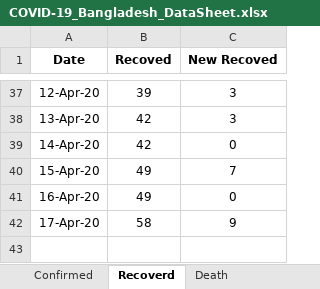
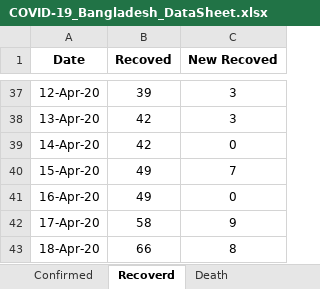
Before and after one commit to shubhomedia/COVID_19_Data_Analysis, an Excel workbook: DataSheet/COVID-19_Bangladesh_DataSheet.xlsx, sheet Recoverd, drawn as a sheet; only a part is shown, gaps mark what is left out; values as stored, in another font and other column widths than the file's, no borders; the diff names each change by its address in the sheet, - before the commit and + after, or states it on an @@ line.

```diff
--- a/DataSheet/COVID-19_Bangladesh_DataSheet.xlsx (sheet Recoverd)
+++ b/DataSheet/COVID-19_Bangladesh_DataSheet.xlsx (sheet Recoverd)
+row 43: 18-Apr-20 | 66 | 8
```
Also changed, not shown: sheet Death, sheet Confirmed.
